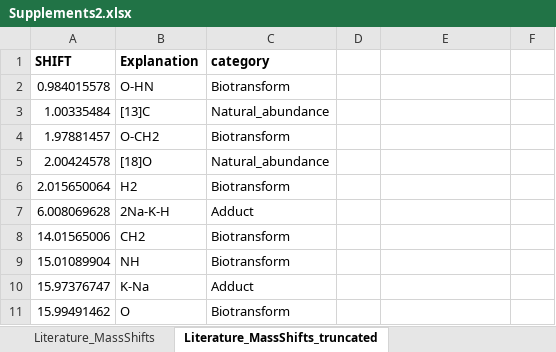
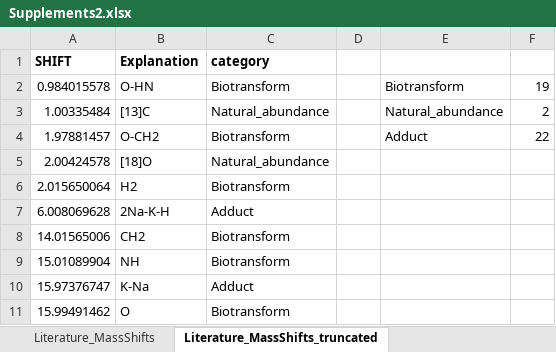
Before and after one commit to nfarke/Systematic-analysis-of-in-source-modifications-of-primary-metabolites-during-FI-MS, an Excel workbook: fig2/Supplements2.xlsx, sheet Literature_MassShifts_truncated, drawn as a sheet; only a part is shown; values as stored, in another font and other column widths than the file's, no borders; the diff names each change by its address in the sheet, - before the commit and + after, or states it on an @@ line.

Commit message:
changed Supplements2

```diff
--- a/fig2/Supplements2.xlsx (sheet Literature_MassShifts_truncated)
+++ b/fig2/Supplements2.xlsx (sheet Literature_MassShifts_truncated)
-E2: (empty)
+E2: Biotransform
-F2: (empty)
+F2: 19
-E3: (empty)
+E3: Natural_abundance
-F3: (empty)
+F3: 2
-E4: (empty)
+E4: Adduct
-F4: (empty)
+F4: 22
```
